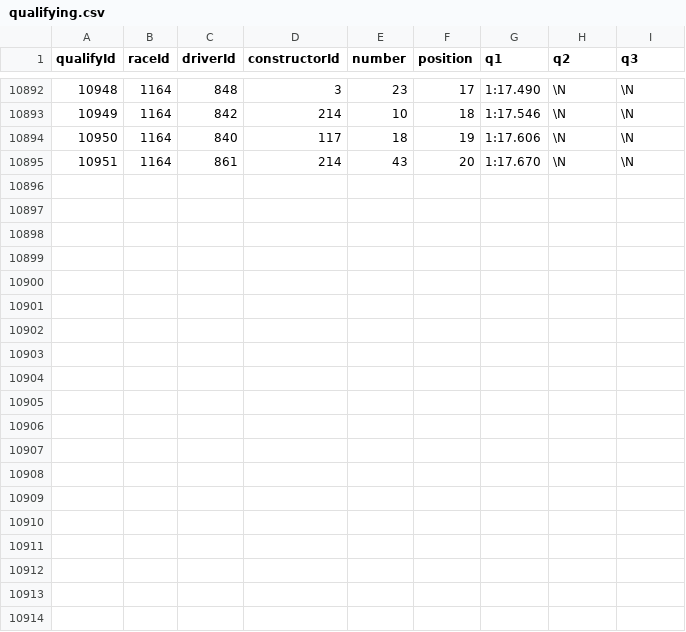
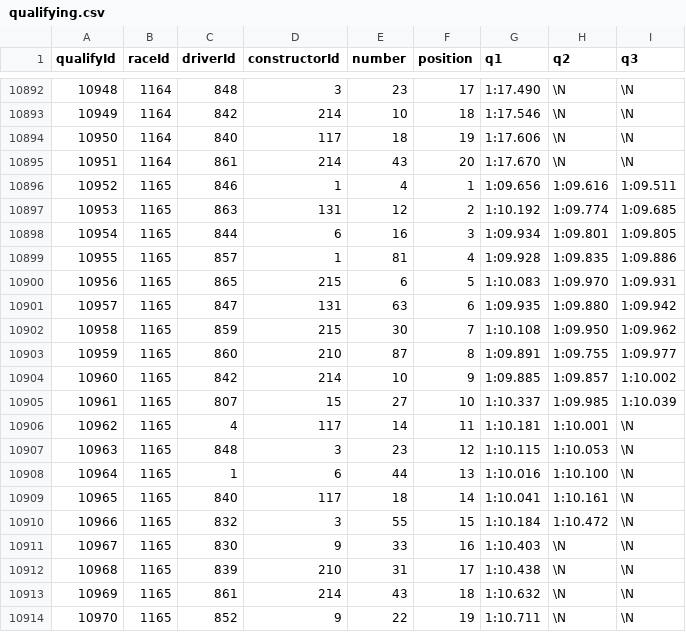
Before and after one commit to TracingInsights-Archive/RaceData, a CSV file: data/qualifying.csv, drawn as a sheet; only a part is shown, gaps mark what is left out; the diff names each change by its address in the sheet, - before the commit and + after, or states it on an @@ line.

```diff
--- a/data/qualifying.csv
+++ b/data/qualifying.csv
+row 10896: 10952 | 1165 | 846 | 1 | 4 | 1 | 1:09.656 | 1:09.616 | 1:09.511
+row 10897: 10953 | 1165 | 863 | 131 | 12 | 2 | 1:10.192 | 1:09.774 | 1:09.685
+row 10898: 10954 | 1165 | 844 | 6 | 16 | 3 | 1:09.934 | 1:09.801 | 1:09.805
+row 10899: 10955 | 1165 | 857 | 1 | 81 | 4 | 1:09.928 | 1:09.835 | 1:09.886
+row 10900: 10956 | 1165 | 865 | 215 | 6 | 5 | 1:10.083 | 1:09.970 | 1:09.931
+row 10901: 10957 | 1165 | 847 | 131 | 63 | 6 | 1:09.935 | 1:09.880 | 1:09.942
+row 10902: 10958 | 1165 | 859 | 215 | 30 | 7 | 1:10.108 | 1:09.950 | 1:09.962
+row 10903: 10959 | 1165 | 860 | 210 | 87 | 8 | 1:09.891 | 1:09.755 | 1:09.977
+row 10904: 10960 | 1165 | 842 | 214 | 10 | 9 | 1:09.885 | 1:09.857 | 1:10.002
+row 10905: 10961 | 1165 | 807 | 15 | 27 | 10 | 1:10.337 | 1:09.985 | 1:10.039
+row 10906: 10962 | 1165 | 4 | 117 | 14 | 11 | 1:10.181 | 1:10.001 | \N
+row 10907: 10963 | 1165 | 848 | 3 | 23 | 12 | 1:10.115 | 1:10.053 | \N
+row 10908: 10964 | 1165 | 1 | 6 | 44 | 13 | 1:10.016 | 1:10.100 | \N
+row 10909: 10965 | 1165 | 840 | 117 | 18 | 14 | 1:10.041 | 1:10.161 | \N
+row 10910: 10966 | 1165 | 832 | 3 | 55 | 15 | 1:10.184 | 1:10.472 | \N
+row 10911: 10967 | 1165 | 830 | 9 | 33 | 16 | 1:10.403 | \N | \N
+row 10912: 10968 | 1165 | 839 | 210 | 31 | 17 | 1:10.438 | \N | \N
+row 10913: 10969 | 1165 | 861 | 214 | 43 | 18 | 1:10.632 | \N | \N
+row 10914: 10970 | 1165 | 852 | 9 | 22 | 19 | 1:10.711 | \N | \N
```
Also changed, not shown: data/constructor_results.csv, data/constructor_standings.csv, 7 other files.
